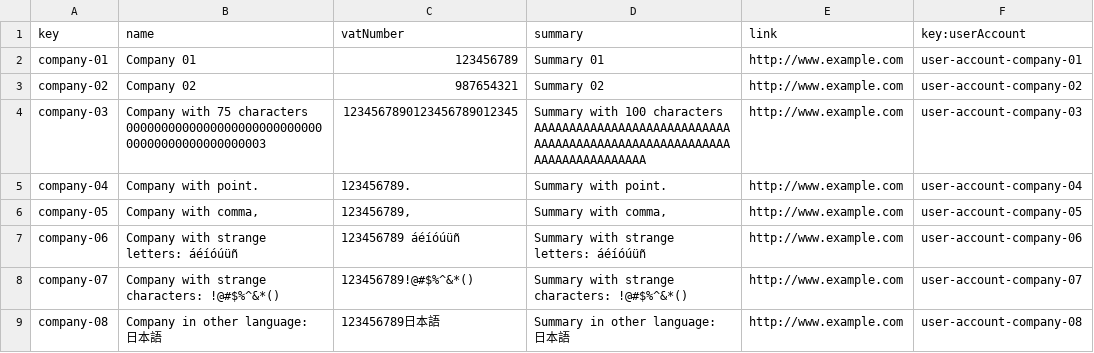
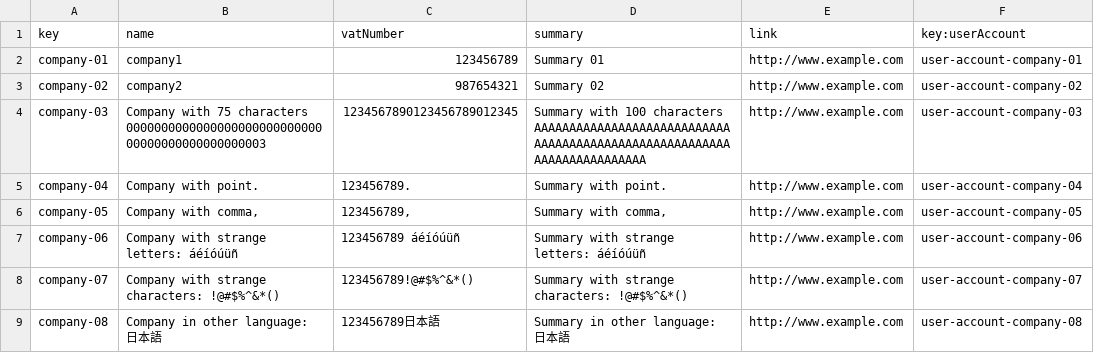
Before and after one commit to marvicmar/Acme-L3-D04, a CSV file: src/main/webapp/WEB-INF/resources/sample-data/Company.csv, drawn as a sheet; the diff names each change by its address in the sheet, - before the commit and + after, or states it on an @@ line.

```diff
--- a/src/main/webapp/WEB-INF/resources/sample-data/Company.csv
+++ b/src/main/webapp/WEB-INF/resources/sample-data/Company.csv
-B2 (name): Company 01
+B2 (name): company1
-B3 (name): Company 02
+B3 (name): company2
```
Also changed, not shown: src/main/webapp/WEB-INF/resources/sample-data/Practicum.csv, src/main/webapp/WEB-INF/resources/sample-data/SessionPracticum.csv, 17 other files.
